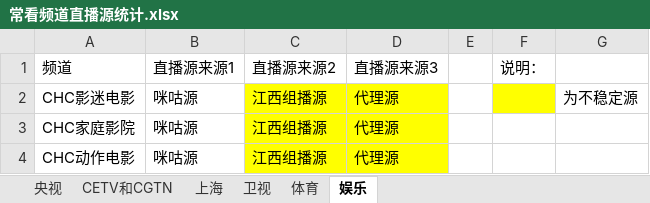
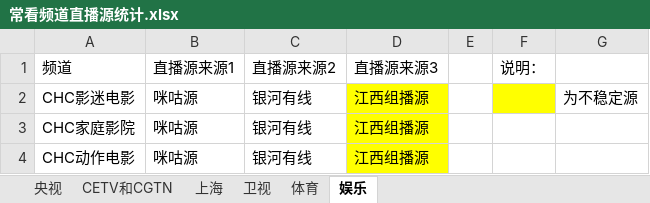
Before and after one commit to Alonso0729/Television, an Excel workbook: 直播源汇总文档/其他文档/常看频道直播源统计.xlsx, sheet 娱乐, drawn as a sheet; values as stored, in another font and other column widths than the file's, no borders; the diff names each change by its address in the sheet, - before the commit and + after, or states it on an @@ line.

```diff
--- a/直播源汇总文档/其他文档/常看频道直播源统计.xlsx (sheet 娱乐)
+++ b/直播源汇总文档/其他文档/常看频道直播源统计.xlsx (sheet 娱乐)
-C2:C4: 江西组播源
+C2:C4: 银河有线
-C2:C4 fill: #FFFF00
+C2:C4 fill: none
-D2:D4: 代理源
+D2:D4: 江西组播源
```
Also changed, not shown: sheet 央视, sheet 上海, sheet 体育, sheet 卫视, 2 other files.
